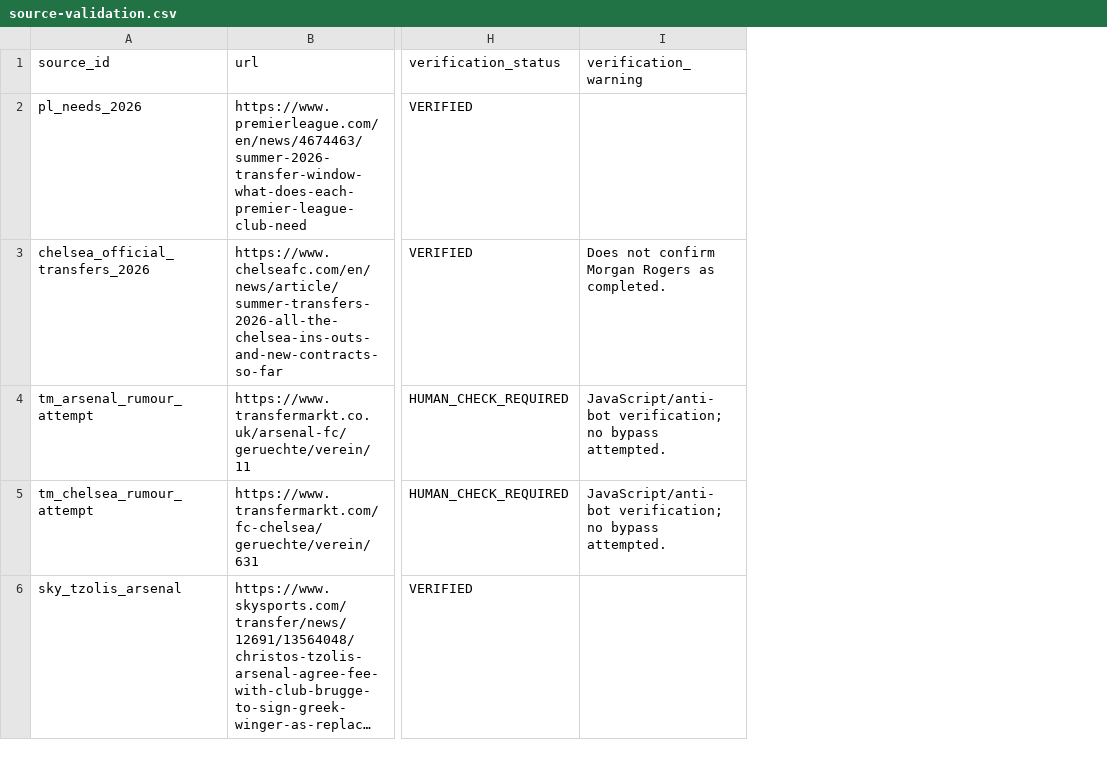
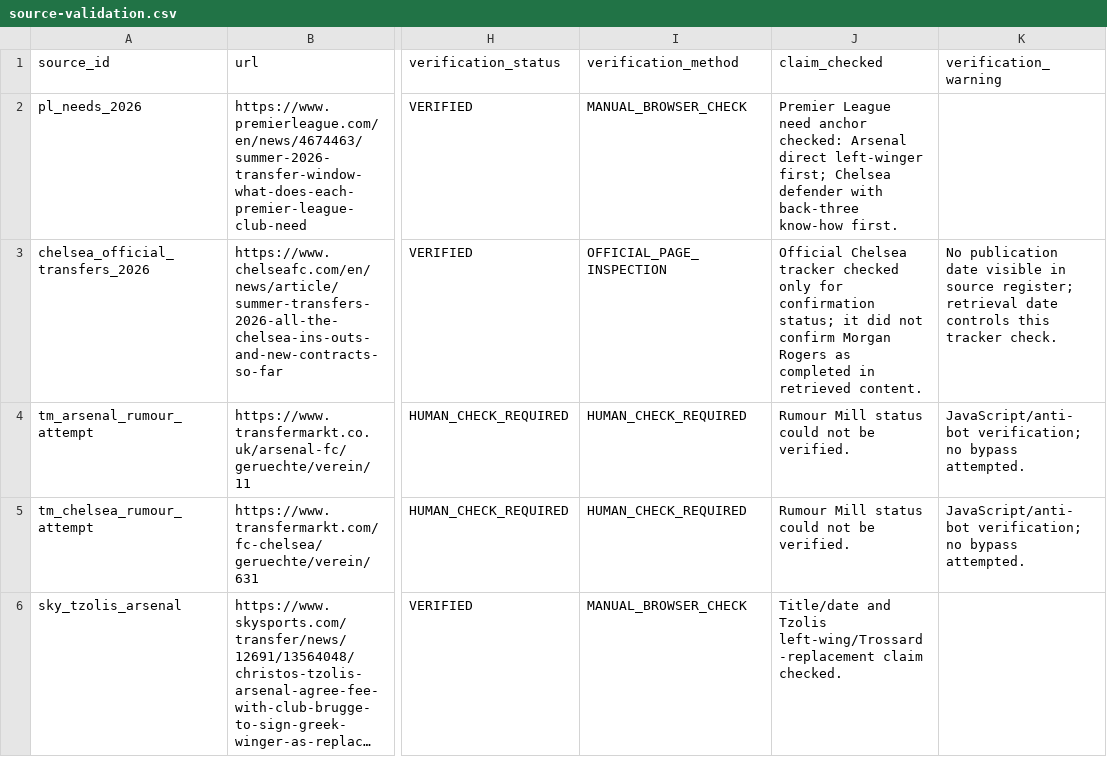
Before and after one commit to benedictprimmer-web/transfer-predictions, a CSV file: reports/club-fit/source-validation.csv, drawn as a sheet; only a part is shown, gaps mark what is left out; long unchanged cells end in …; addresses are those after the commit; the diff covers the shown part only; the diff names each change by its address in the sheet, - before the commit and + after, or states it on an @@ line.

Commit message:
Finalize club-fit source and visual QA

```diff
--- a/reports/club-fit/source-validation.csv
+++ b/reports/club-fit/source-validation.csv
+column I (verification_method), rows 2-6: MANUAL_BROWSER_CHECK | OFFICIAL_PAGE_INSPECTION | HUMAN_CHECK_REQUIRED | HUMAN_CHECK_REQUIRED | MANUAL_BROWSER_CHECK
+column J (claim_checked), rows 2-6: Premier League need anchor checked: Arsenal direct left-winger first; Chelsea defender with back-three know-how first. | Official Chelsea tracker checked only for confirmation status; it did not confirm Morgan Rogers as completed in retrieved content. | Rumour Mill status could not be verified. | Rumour Mill status could not be verified. | Title/date and Tzolis left-wing/Trossard-replacement claim checked.
-K3 (verification_warning): Does not confirm Morgan Rogers as completed.
+K3 (verification_warning): No publication date visible in source register; retrieval date controls this tracker check.
```
Also changed, not shown: 18 edited cells elsewhere in this file, reports/club-fit/chelsea-arsenal-player-review.csv, 17 other files.
